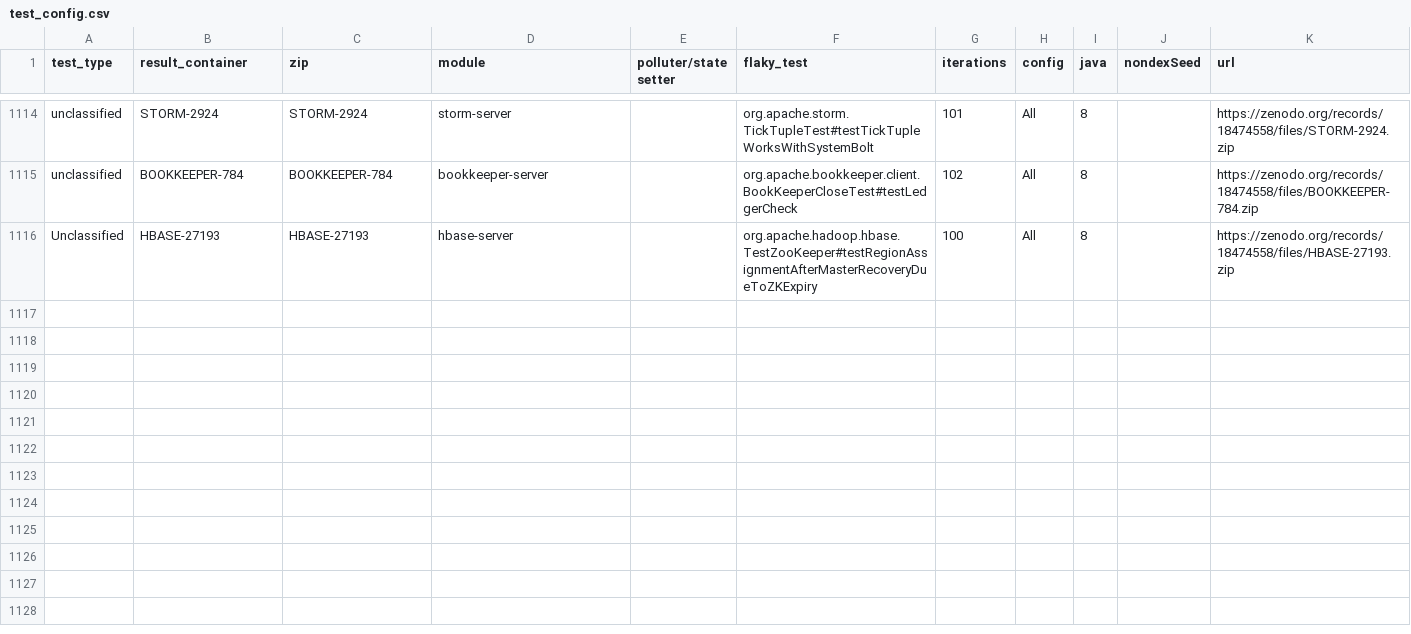
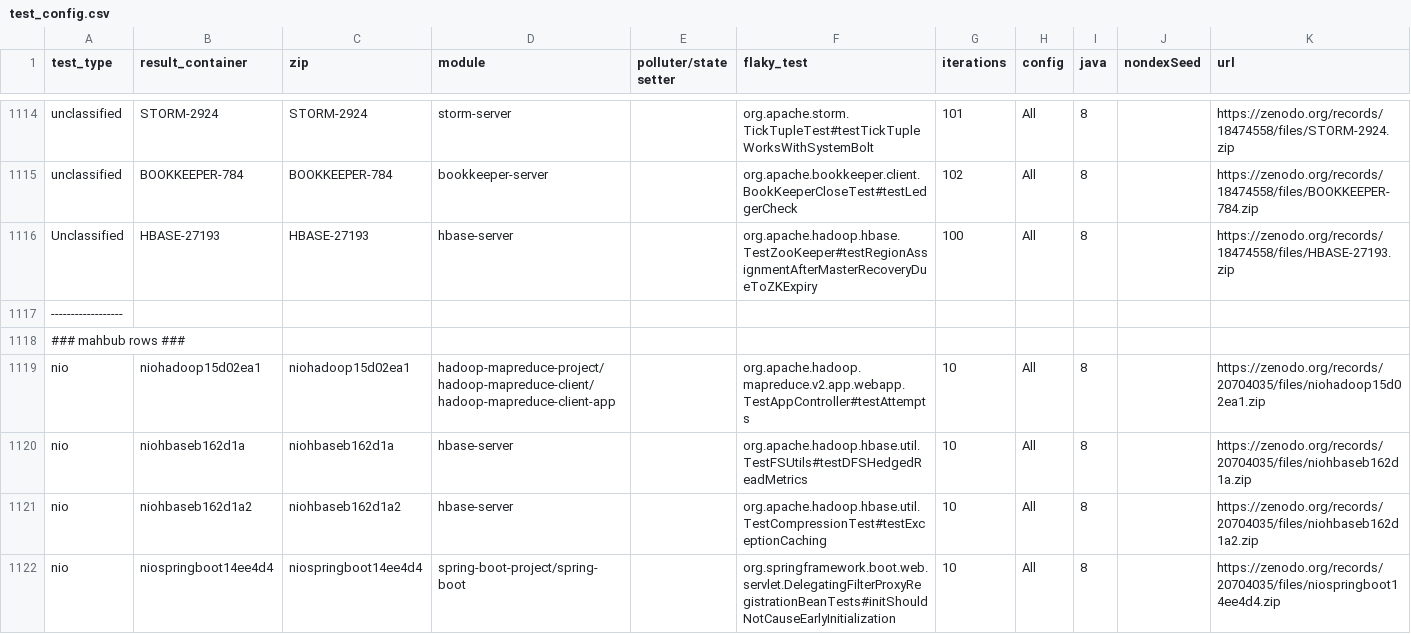
Before and after one commit to yaad96/AgentFlake_FlakyDoctor, a CSV file: FlakyDoctor/test_config.csv, drawn as a sheet; only a part is shown, gaps mark what is left out; the diff covers the shown part only; the diff names each change by its address in the sheet, - before the commit and + after, or states it on an @@ line.

Commit message:
updated README and added mahbubs tests in the csv

```diff
--- a/FlakyDoctor/test_config.csv
+++ b/FlakyDoctor/test_config.csv
+row 1117: ------------------
+row 1118: ### mahbub rows ###
+row 1119: nio | niohadoop15d02ea1 | niohadoop15d02ea1 | hadoop-mapreduce-project/hadoop-mapreduce-client/hadoop-mapreduce-client-app |  | org.apache.hadoop.mapreduce.v2.app.webapp.TestAppController#testAttempts | 10 | All | 8 |  | https://zenodo.org/records/20704035/files/niohadoop15d02ea1.zip
+row 1120: nio | niohbaseb162d1a | niohbaseb162d1a | hbase-server |  | org.apache.hadoop.hbase.util.TestFSUtils#testDFSHedgedReadMetrics | 10 | All | 8 |  | https://zenodo.org/records/20704035/files/niohbaseb162d1a.zip
+row 1121: nio | niohbaseb162d1a2 | niohbaseb162d1a2 | hbase-server |  | org.apache.hadoop.hbase.util.TestCompressionTest#testExceptionCaching | 10 | All | 8 |  | https://zenodo.org/records/20704035/files/niohbaseb162d1a2.zip
+row 1122: nio | niospringboot14ee4d4 | niospringboot14ee4d4 | spring-boot-project/spring-boot |  | org.springframework.boot.web.servlet.DelegatingFilterProxyRegistrationBeanTests#initShouldNotCauseEarlyInitialization | 10 | All | 8 |  | https://zenodo.org/records/20704035/files/niospringboot14ee4d4.zip
```
Also changed, not shown: 6 added rows elsewhere in this file, 2 other files.
